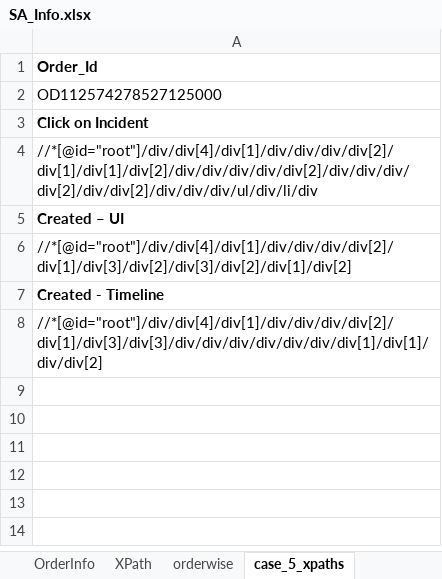
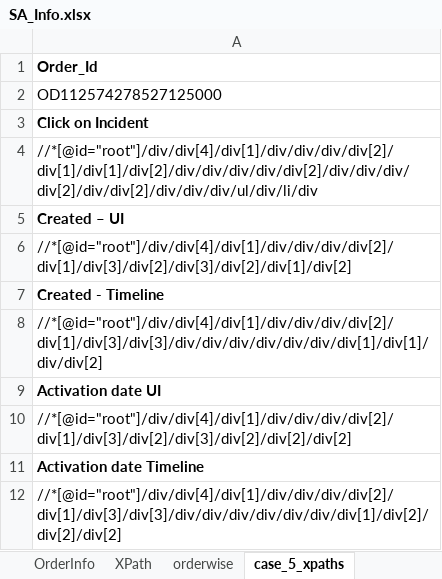
Before and after one commit to rkantjha/SA, an Excel workbook: SA_Info.xlsx, sheet case_5_xpaths, drawn as a sheet; values as stored, in another font and other column widths than the file's, no borders; the diff names each change by its address in the sheet, - before the commit and + after, or states it on an @@ line.

Commit message:
commit with excel file

```diff
--- a/SA_Info.xlsx (sheet case_5_xpaths)
+++ b/SA_Info.xlsx (sheet case_5_xpaths)
+row 9: Activation date UI
+row 10: //*[@id="root"]/div/div[4]/div[1]/div/div/div/div[2]/div[1]/div[3]/div[2]/div[3]/div[2]/div[2]/div[2]
+row 11: Activation date Timeline
+row 12: //*[@id="root"]/div/div[4]/div[1]/div/div/div/div[2]/div[1]/div[3]/div[3]/div/div/div/div/div/div/div[1]/div[2]/div[2]/div[2]
```
Also changed, not shown: 1 other file.
